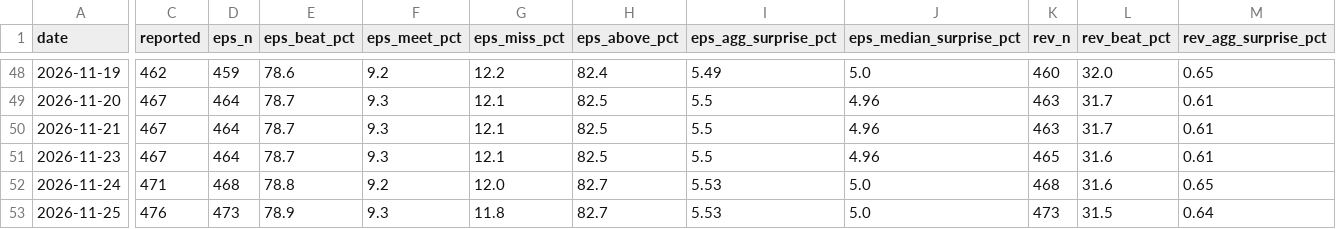
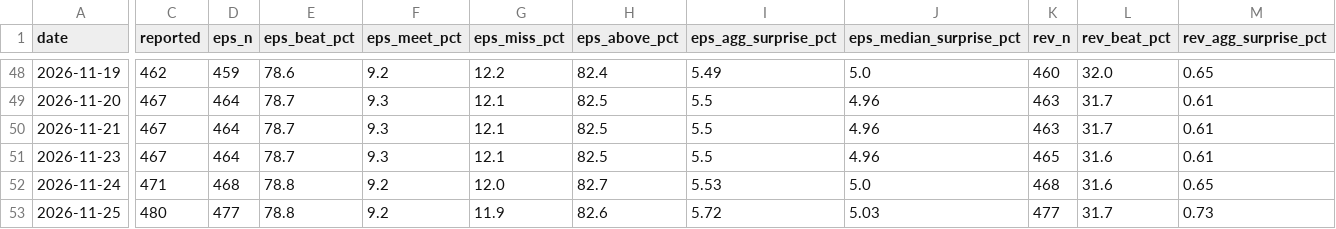
Before and after one commit to condortango/q3-earnings-scorecard, a CSV file: data/history.csv, drawn as a sheet; only a part is shown, gaps mark what is left out; the diff covers the shown part only; the diff names each change by its address in the sheet, - before the commit and + after, or states it on an @@ line.

```diff
--- a/data/history.csv
+++ b/data/history.csv
-C53 (reported): 476
+C53 (reported): 480
-D53 (eps_n): 473
+D53 (eps_n): 477
-E53 (eps_beat_pct): 78.9
+E53 (eps_beat_pct): 78.8
-F53 (eps_meet_pct): 9.3
+F53 (eps_meet_pct): 9.2
-G53 (eps_miss_pct): 11.8
+G53 (eps_miss_pct): 11.9
-H53 (eps_above_pct): 82.7
+H53 (eps_above_pct): 82.6
-I53 (eps_agg_surprise_pct): 5.53
+I53 (eps_agg_surprise_pct): 5.72
-J53 (eps_median_surprise_pct): 5.0
+J53 (eps_median_surprise_pct): 5.03
-K53 (rev_n): 473
+K53 (rev_n): 477
-L53 (rev_beat_pct): 31.5
+L53 (rev_beat_pct): 31.7
-M53 (rev_agg_surprise_pct): 0.64
+M53 (rev_agg_surprise_pct): 0.73
```
Also changed, not shown: 1 edited cell elsewhere in this file, docs/data/history.csv, 13 other files.
